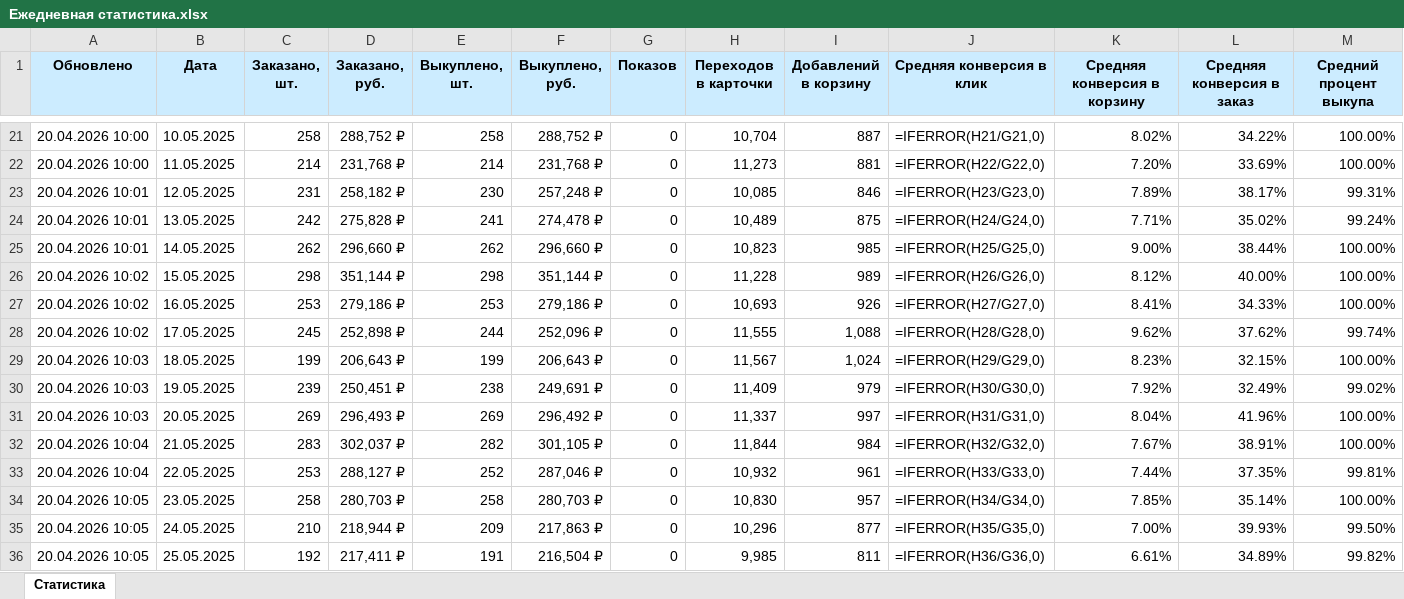
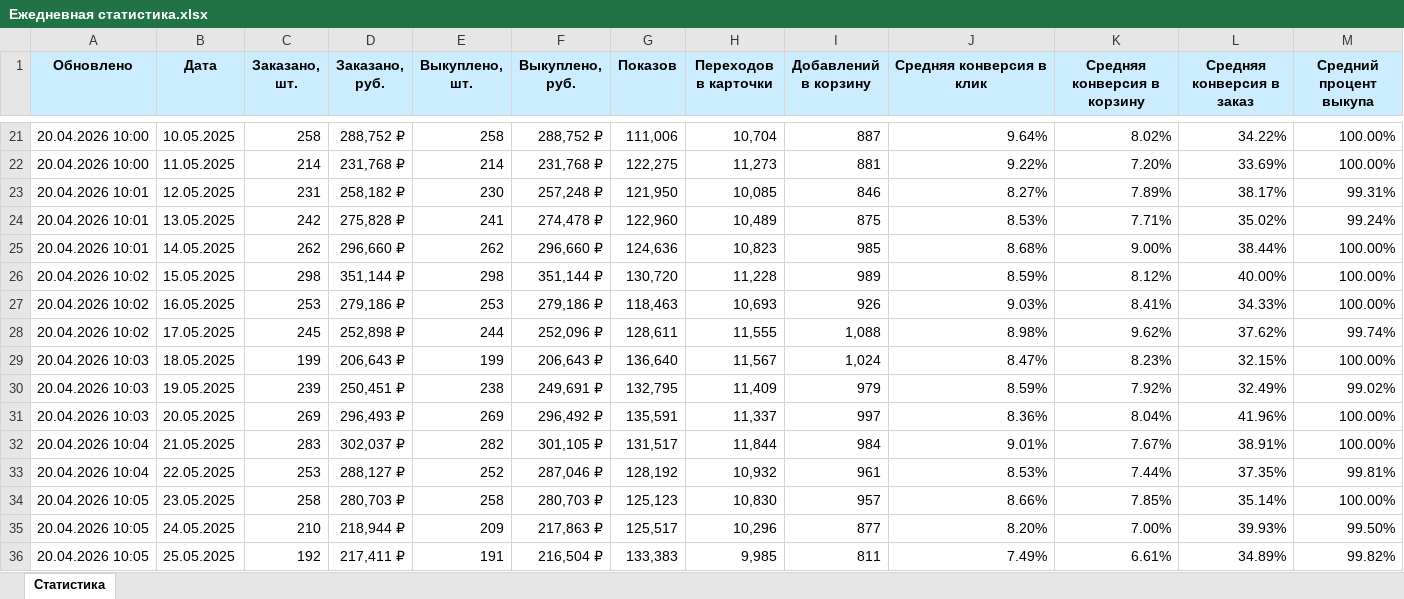
Before and after one commit to JustAlexes/Firma, an Excel workbook: Ежедневная статистика.xlsx, sheet Статистика, drawn as a sheet; only a part is shown, gaps mark what is left out; values as stored, in another font and other column widths than the file's, no borders; formulas without a stored value are shown as written; conditional formats not drawn; the diff covers the shown part only; the diff names each change by its address in the sheet, - before the commit and + after, or states it on an @@ line.

```diff
--- a/Ежедневная статистика.xlsx (sheet Статистика)
+++ b/Ежедневная статистика.xlsx (sheet Статистика)
-G21 (Показов): 0
+G21 (Показов): 111,006
-J21 (Средняя конверсия в клик): =IFERROR(H21/G21,0)
+J21 (Средняя конверсия в клик): 9.64%
-G22 (Показов): 0
+G22 (Показов): 122,275
-J22 (Средняя конверсия в клик): =IFERROR(H22/G22,0)
+J22 (Средняя конверсия в клик): 9.22%
-G23 (Показов): 0
+G23 (Показов): 121,950
-J23 (Средняя конверсия в клик): =IFERROR(H23/G23,0)
+J23 (Средняя конверсия в клик): 8.27%
-G24 (Показов): 0
+G24 (Показов): 122,960
-J24 (Средняя конверсия в клик): =IFERROR(H24/G24,0)
+J24 (Средняя конверсия в клик): 8.53%
-G25 (Показов): 0
+G25 (Показов): 124,636
-J25 (Средняя конверсия в клик): =IFERROR(H25/G25,0)
+J25 (Средняя конверсия в клик): 8.68%
-G26 (Показов): 0
+G26 (Показов): 130,720
-J26 (Средняя конверсия в клик): =IFERROR(H26/G26,0)
+J26 (Средняя конверсия в клик): 8.59%
-G27 (Показов): 0
+G27 (Показов): 118,463
-J27 (Средняя конверсия в клик): =IFERROR(H27/G27,0)
+J27 (Средняя конверсия в клик): 9.03%
-G28 (Показов): 0
+G28 (Показов): 128,611
-J28 (Средняя конверсия в клик): =IFERROR(H28/G28,0)
+J28 (Средняя конверсия в клик): 8.98%
-G29 (Показов): 0
+G29 (Показов): 136,640
-J29 (Средняя конверсия в клик): =IFERROR(H29/G29,0)
+J29 (Средняя конверсия в клик): 8.47%
-G30 (Показов): 0
+G30 (Показов): 132,795
-J30 (Средняя конверсия в клик): =IFERROR(H30/G30,0)
+J30 (Средняя конверсия в клик): 8.59%
-G31 (Показов): 0
+G31 (Показов): 135,591
-J31 (Средняя конверсия в клик): =IFERROR(H31/G31,0)
+J31 (Средняя конверсия в клик): 8.36%
-G32 (Показов): 0
+G32 (Показов): 131,517
-J32 (Средняя конверсия в клик): =IFERROR(H32/G32,0)
+J32 (Средняя конверсия в клик): 9.01%
-G33 (Показов): 0
+G33 (Показов): 128,192
-J33 (Средняя конверсия в клик): =IFERROR(H33/G33,0)
+J33 (Средняя конверсия в клик): 8.53%
-G34 (Показов): 0
+G34 (Показов): 125,123
-J34 (Средняя конверсия в клик): =IFERROR(H34/G34,0)
+J34 (Средняя конверсия в клик): 8.66%
-G35 (Показов): 0
+G35 (Показов): 125,517
-J35 (Средняя конверсия в клик): =IFERROR(H35/G35,0)
+J35 (Средняя конверсия в клик): 8.20%
-G36 (Показов): 0
+G36 (Показов): 133,383
-J36 (Средняя конверсия в клик): =IFERROR(H36/G36,0)
+J36 (Средняя конверсия в клик): 7.49%
```
Also changed, not shown: 16 added rows and 625 edited cells elsewhere in this sheet, 2 other files.
